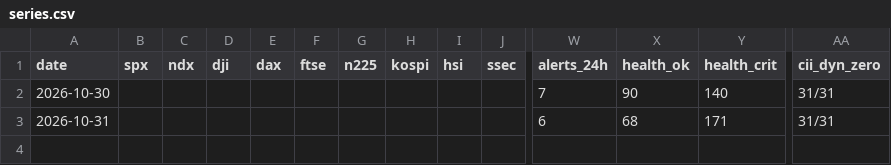
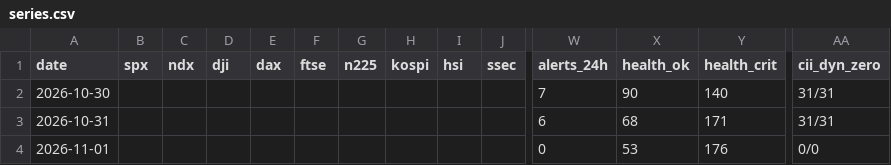
Before and after one commit to Jnternet/world_monitor_reports, a CSV file: raw/series.csv, drawn as a sheet; only a part is shown, gaps mark what is left out; rows hold the shown columns only; the diff names each change by its address in the sheet, - before the commit and + after, or states it on an @@ line.

```diff
--- a/raw/series.csv
+++ b/raw/series.csv
+row 4: 2026-11-01 |  |  |  |  |  |  |  |  |  | 0 | 53 | 176 | 0/0
```
Also changed, not shown: 1 other file.
